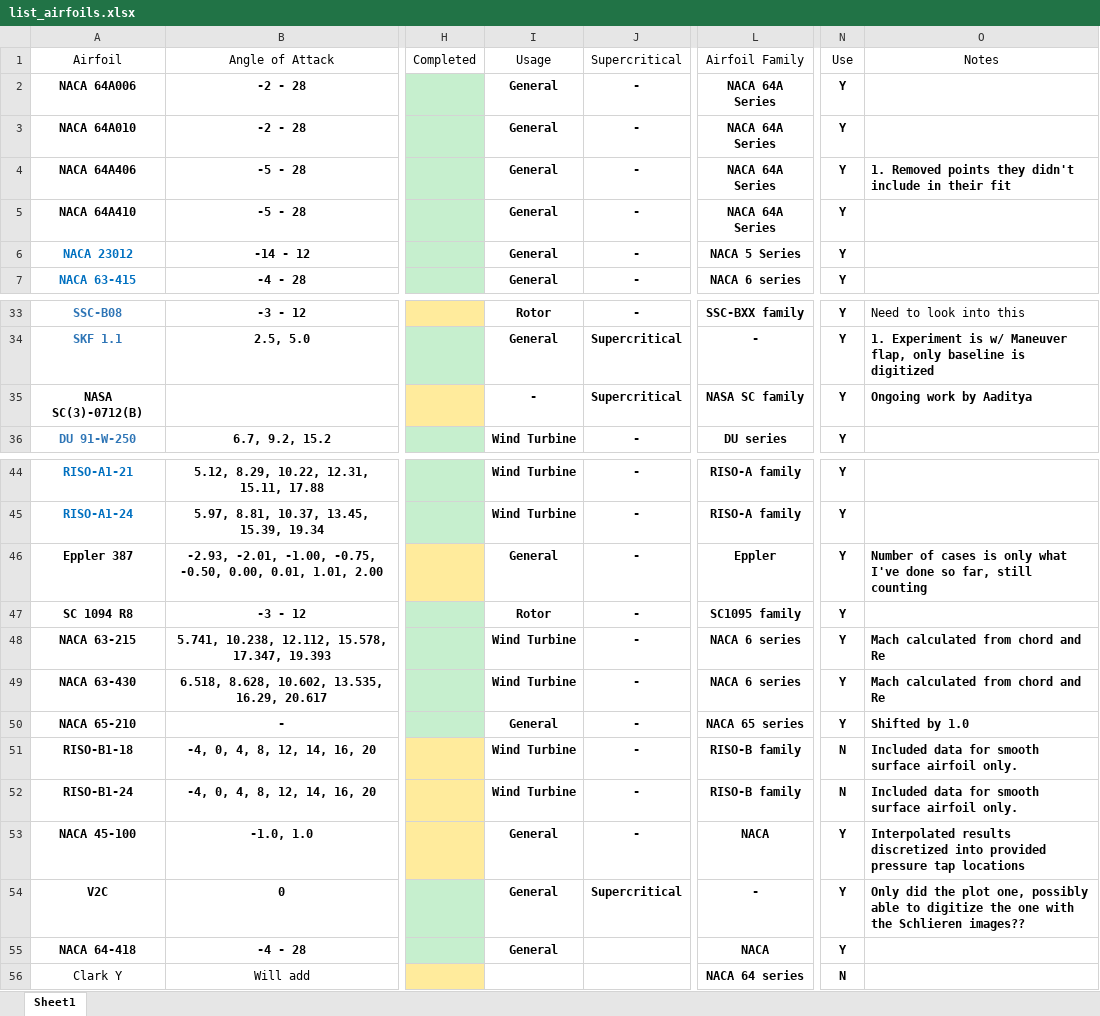
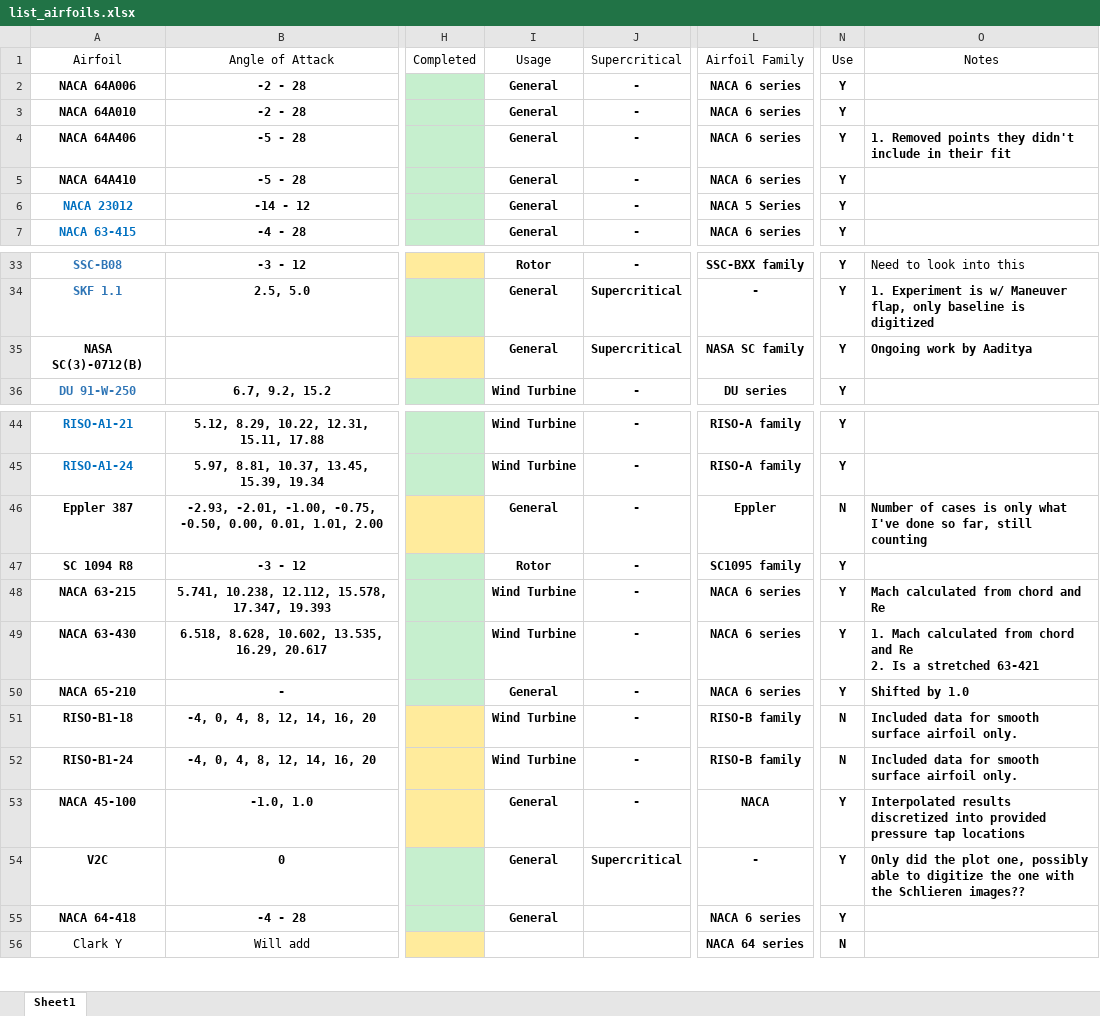
Before and after one commit to hwlee924/Large-Airfoil-Model, an Excel workbook: Airfoil Database/list_airfoils.xlsx, sheet Sheet1, drawn as a sheet; only a part is shown, gaps mark what is left out; values as stored, in another font and other column widths than the file's, no borders; table styles not drawn; ↵ is a line break in a cell; the diff names each change by its address in the sheet, - before the commit and + after, or states it on an @@ line.

```diff
--- a/Airfoil Database/list_airfoils.xlsx (sheet Sheet1)
+++ b/Airfoil Database/list_airfoils.xlsx (sheet Sheet1)
-L2:L5: NACA 64A Series
+L2:L5: NACA 6 series
-I35: -
+I35: General
-N46: Y
+N46: N
-O49: Mach calculated from chord and Re
+O49: 1. Mach calculated from chord and Re ↵ 2. Is a stretched 63-421
-L50: NACA 65 series
+L50: NACA 6 series
-L55: NACA
+L55: NACA 6 series
```
Also changed, not shown: 14 other files.
